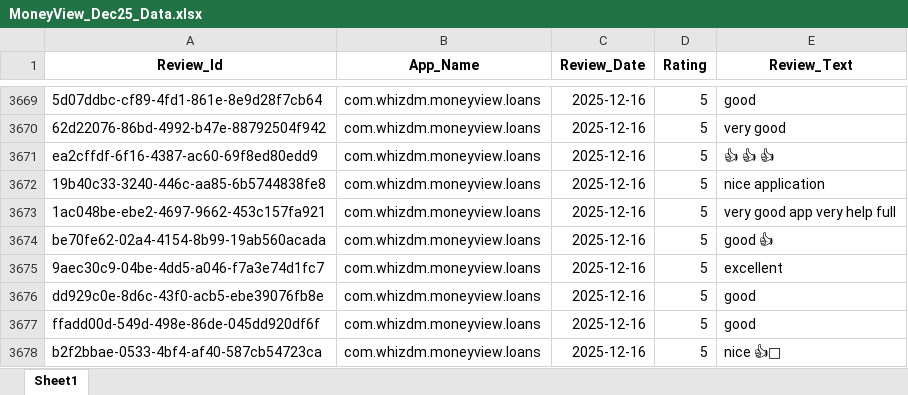
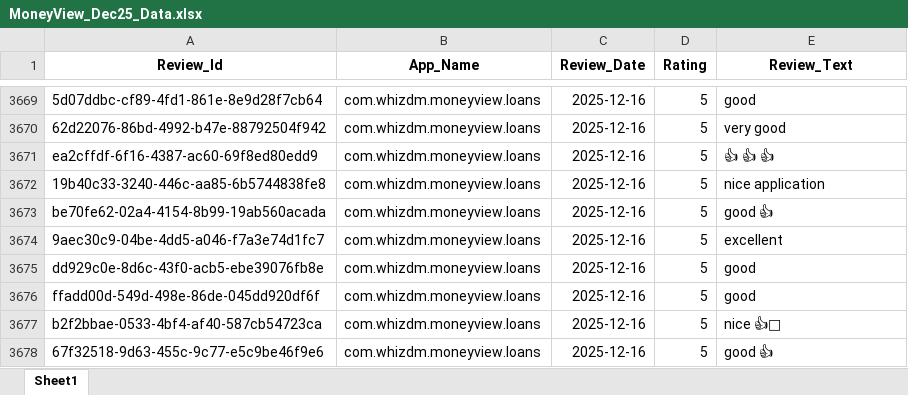
Before and after one commit to vidyasagarmane8/Github-vs-Pycharm, an Excel workbook: MoneyView_Dec25_Data.xlsx, sheet Sheet1, drawn as a sheet; only a part is shown, gaps mark what is left out; the shorter side is filled out with more unchanged rows; values as stored, in another font and other column widths than the file's, no borders; the diff names each change by its address in the sheet, - before the commit and + after, or states it on an @@ line.

```diff
--- a/MoneyView_Dec25_Data.xlsx (sheet Sheet1)
+++ b/MoneyView_Dec25_Data.xlsx (sheet Sheet1)
-row 3673: 1ac048be-ebe2-4697-9662-453c157fa921 | com.whizdm.moneyview.loans | 2025-12-16 | 5 | very good app very help full
```
